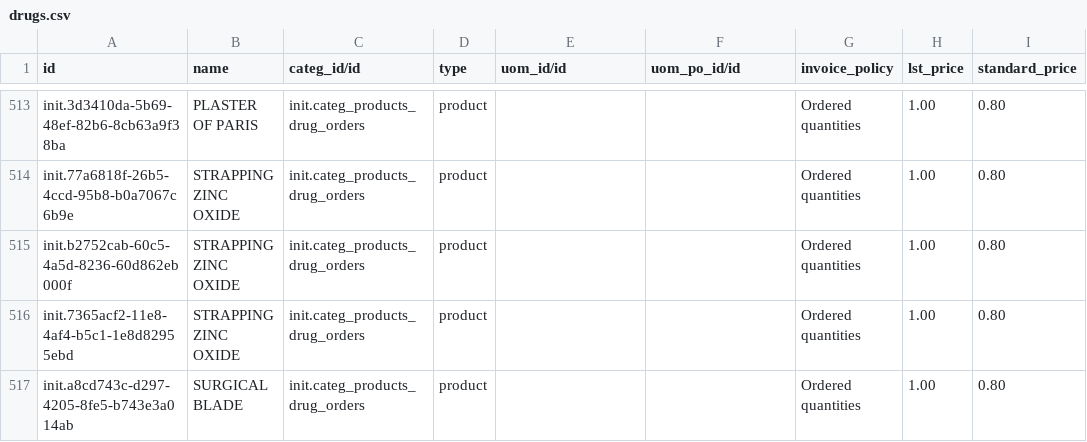
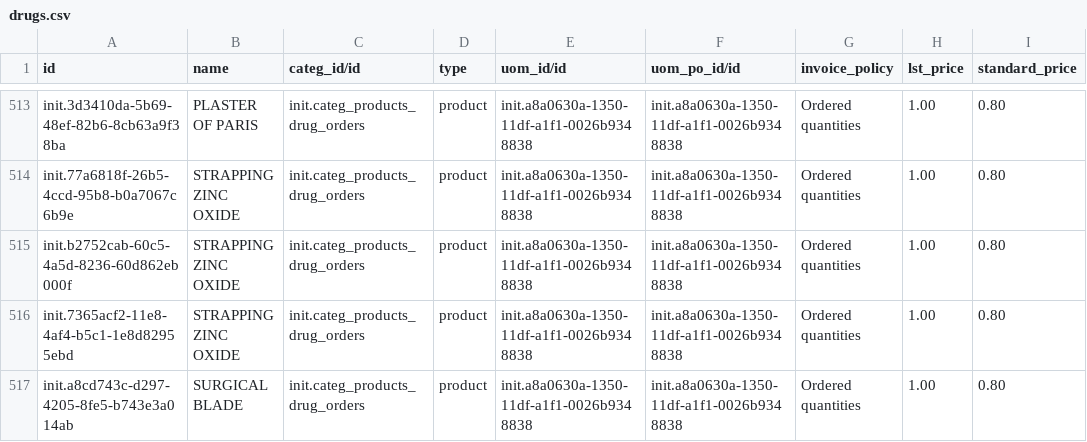
Before and after one commit to Kipkemoii/O3-amrs, a CSV file: distro/config/odoo/initializer_config/product_variant/drugs.csv, drawn as a sheet; only a part is shown, gaps mark what is left out; the diff covers the shown part only; the diff names each change by its address in the sheet, - before the commit and + after, or states it on an @@ line.

```diff
--- a/distro/config/odoo/initializer_config/product_variant/drugs.csv
+++ b/distro/config/odoo/initializer_config/product_variant/drugs.csv
-E513:E517 (uom_id/id): (empty)
+E513:E517 (uom_id/id): init.a8a0630a-1350-11df-a1f1-0026b9348838
-F513:F517 (uom_po_id/id): (empty)
+F513:F517 (uom_po_id/id): init.a8a0630a-1350-11df-a1f1-0026b9348838
```
Also changed, not shown: 130 edited cells elsewhere in this file.
